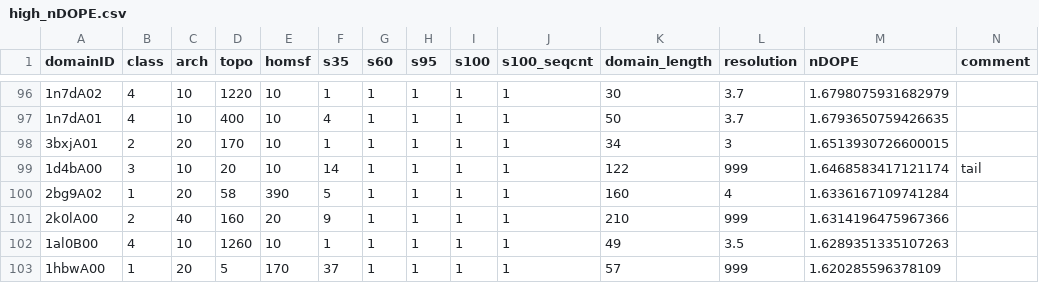
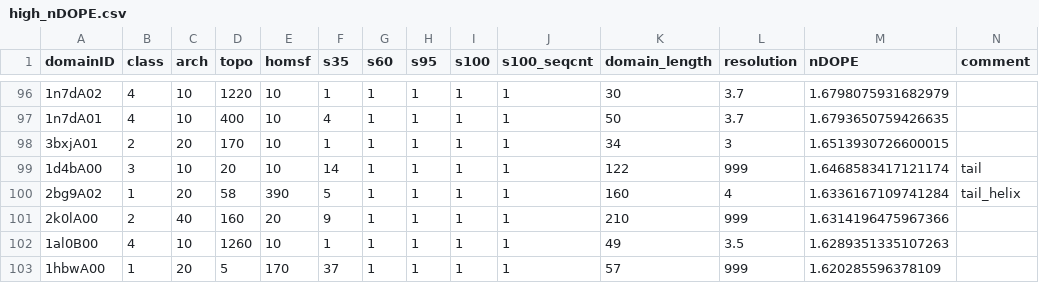
Before and after one commit to CATH-summer-2017/domchop, a CSV file: doc/high_nDOPE.csv, drawn as a sheet; only a part is shown, gaps mark what is left out.

Commit message:
Update high_nDOPE.csv

```diff
--- a/doc/high_nDOPE.csv
+++ b/doc/high_nDOPE.csv
@@ -99,3 +99,3 @@ domainID,class,arch,topo,homsf,s35,s60,s95,s100,s100_seqcnt,domain_length,resolu
 1d4bA00,3,10,20,10,14,1,1,1,1,122,999,1.6468583417121174,tail
-2bg9A02,1,20,58,390,5,1,1,1,1,160,4,1.6336167109741284,
+2bg9A02,1,20,58,390,5,1,1,1,1,160,4,1.6336167109741284,tail_helix
 2k0lA00,2,40,160,20,9,1,1,1,1,210,999,1.6314196475967366,
```
